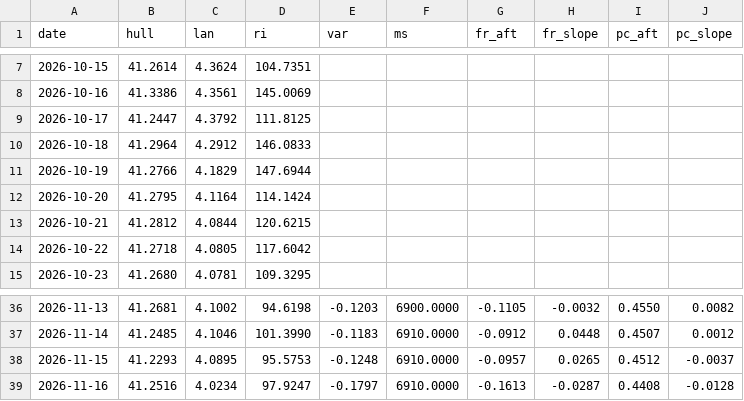
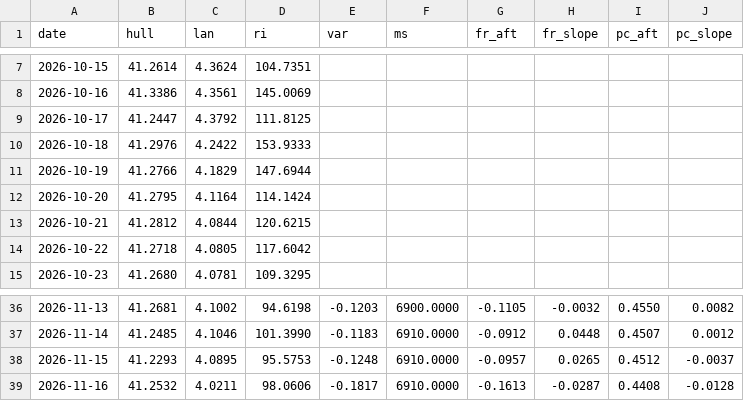
Before and after one commit to mimomimo15/prevision-frontenac, a CSV file: docs/aux_daily.csv, drawn as a sheet; only a part is shown, gaps mark what is left out.

```diff
--- a/docs/aux_daily.csv
+++ b/docs/aux_daily.csv
@@ -9,3 +9,3 @@ date,hull,lan,ri,var,ms,fr_aft,fr_slope,pc_aft,pc_slope
 2026-10-17,41.2447,4.3792,111.8125,,,,,,
-2026-10-18,41.2964,4.2912,146.0833,,,,,,
+2026-10-18,41.2976,4.2422,153.9333,,,,,,
 2026-10-19,41.2766,4.1829,147.6944,,,,,,
@@ -38,2 +38,2 @@ date,hull,lan,ri,var,ms,fr_aft,fr_slope,pc_aft,pc_slope
 2026-11-15,41.2293,4.0895,95.5753,-0.1248,6910.0000,-0.0957,0.0265,0.4512,-0.0037
-2026-11-16,41.2516,4.0234,97.9247,-0.1797,6910.0000,-0.1613,-0.0287,0.4408,-0.0128
+2026-11-16,41.2532,4.0211,98.0606,-0.1817,6910.0000,-0.1613,-0.0287,0.4408,-0.0128
```
Also changed, not shown: docs/forecast_archive.csv, docs/obs_hourly.csv, 7 other files.
